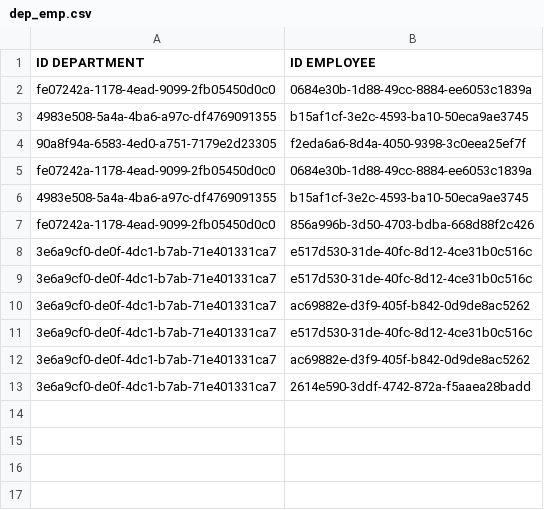
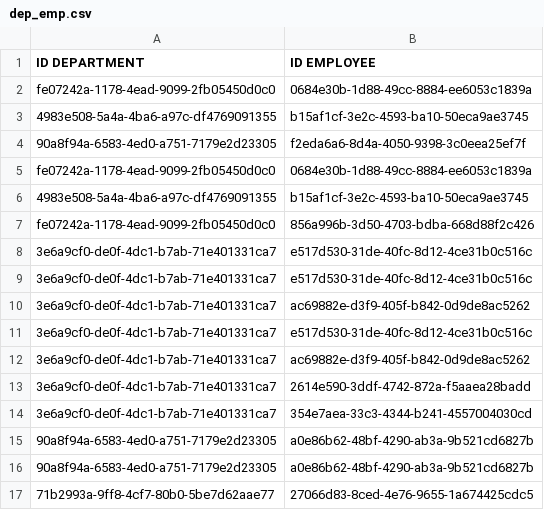
Before and after one commit to OlehNoskov/nix_9, a CSV file: hw_7_ionio/dep_emp.csv, drawn as a sheet; the diff names each change by its address in the sheet, - before the commit and + after, or states it on an @@ line.

```diff
--- a/hw_7_ionio/dep_emp.csv
+++ b/hw_7_ionio/dep_emp.csv
+row 14: 3e6a9cf0-de0f-4dc1-b7ab-71e401331ca7 | 354e7aea-33c3-4344-b241-4557004030cd
+row 15: 90a8f94a-6583-4ed0-a751-7179e2d23305 | a0e86b62-48bf-4290-ab3a-9b521cd6827b
+row 16: 90a8f94a-6583-4ed0-a751-7179e2d23305 | a0e86b62-48bf-4290-ab3a-9b521cd6827b
+row 17: 71b2993a-9ff8-4cf7-80b0-5be7d62aae77 | 27066d83-8ced-4e76-9655-1a674425cdc5
```
Also changed, not shown: hw_7_ionio/employees.csv, 6 other files.
